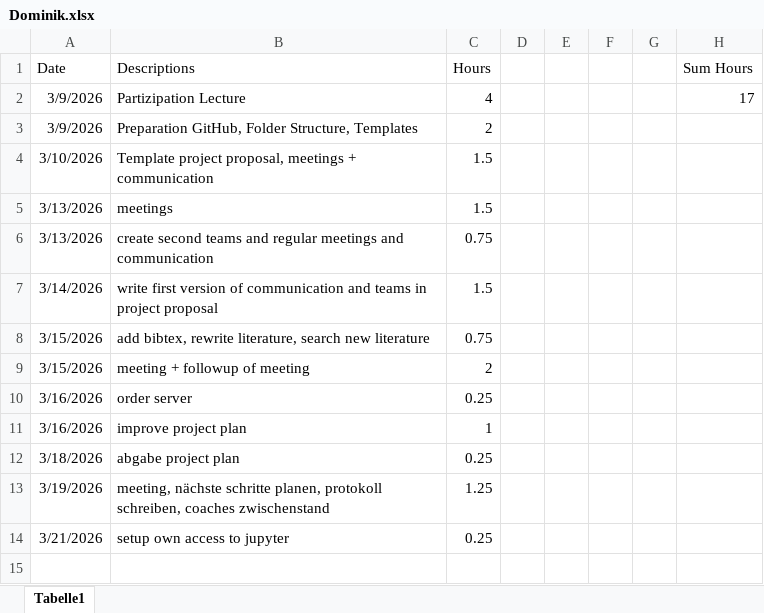
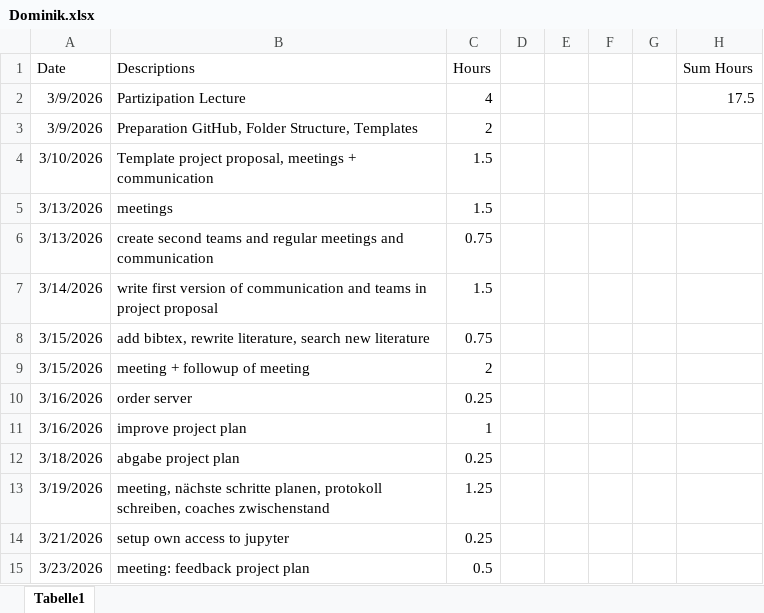
Before and after one commit to nikmaster/wu_dslab_infrared-city, an Excel workbook: timesheets/Dominik.xlsx, sheet Tabelle1, drawn as a sheet; values as stored, in another font and other column widths than the file's, no borders; the diff names each change by its address in the sheet, - before the commit and + after, or states it on an @@ line.

Commit message:
Update Dominik.xlsx

```diff
--- a/timesheets/Dominik.xlsx (sheet Tabelle1)
+++ b/timesheets/Dominik.xlsx (sheet Tabelle1)
-H2 (Sum Hours): 17
+H2 (Sum Hours): 17.5
+row 15: 3/23/2026 | meeting: feedback project plan | 0.5
```
